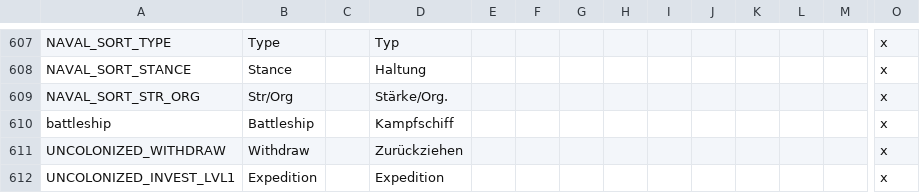
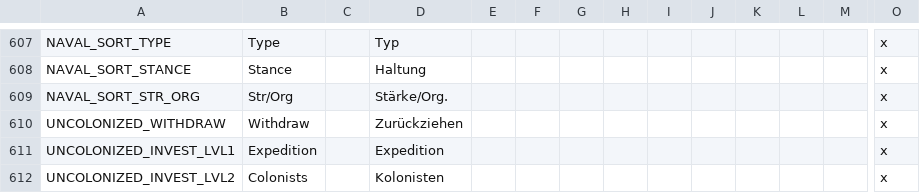
Before and after one commit to Harold-the-Axeman/freeland, a CSV file: localisation/darkness.csv, drawn as a sheet; only a part is shown, gaps mark what is left out; the shorter side is filled out with more unchanged rows; rows hold the shown columns only; the diff names each change by its address in the sheet, - before the commit and + after, or states it on an @@ line.

```diff
--- a/localisation/darkness.csv
+++ b/localisation/darkness.csv
-row 610: battleship | Battleship |  | Kampfschiff |  |  |  |  |  |  |  |  |  | x
```
Also changed, not shown: 26 other files.
